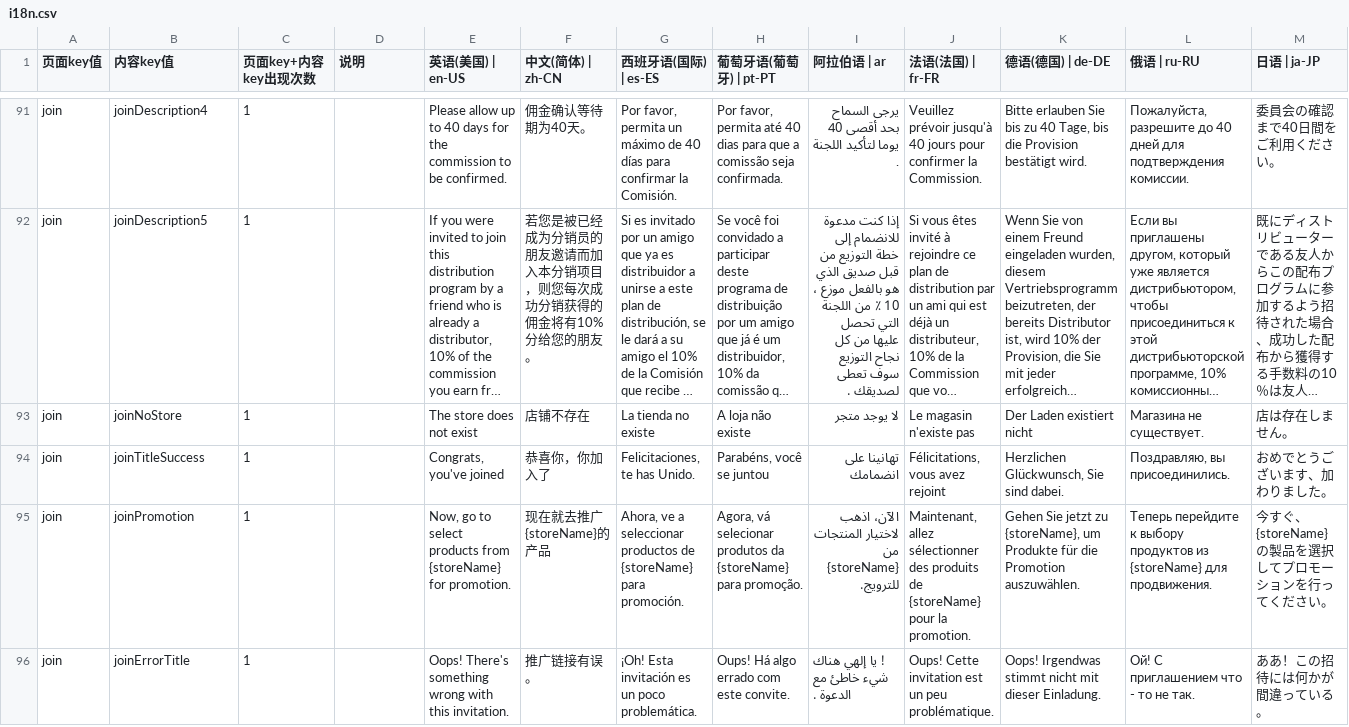
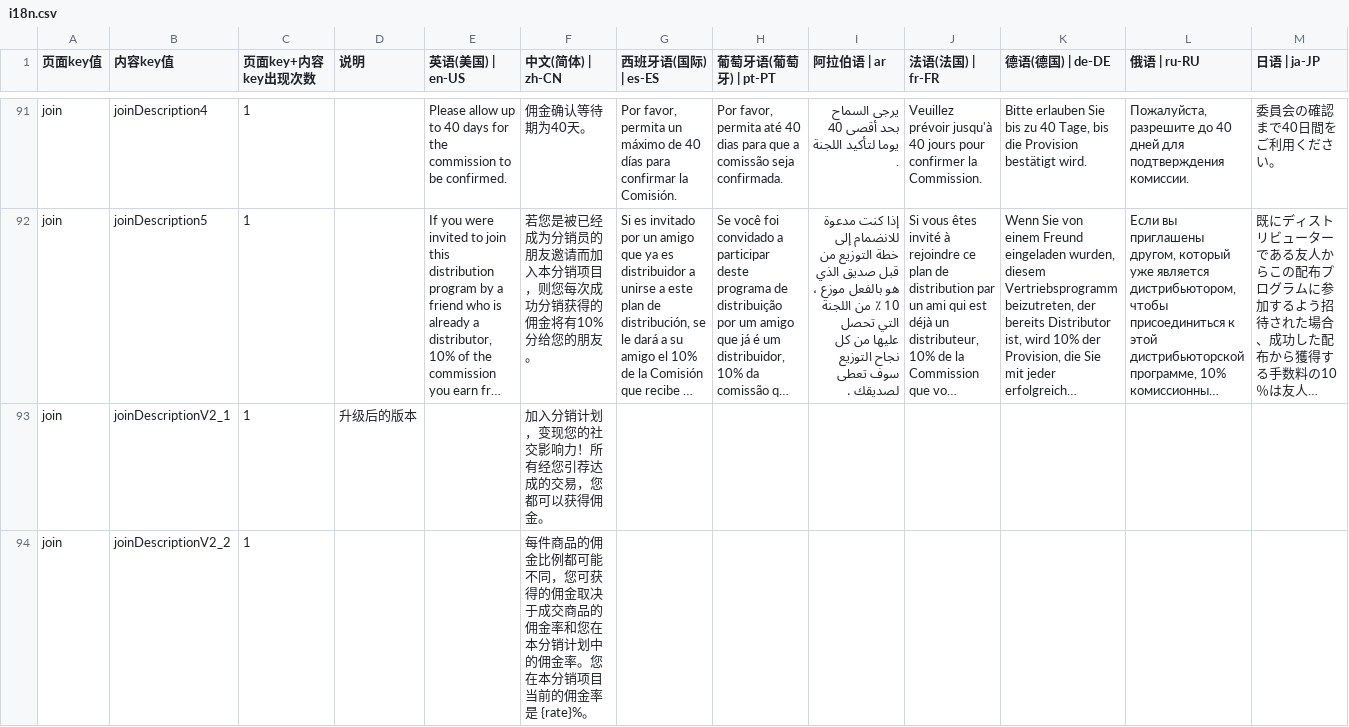
Before and after one commit to chenzhenyuan123/monorepo, a CSV file: apps/distribution/plugins/i18n/i18n.csv, drawn as a sheet; only a part is shown, gaps mark what is left out; the shorter side is filled out with more unchanged rows; long unchanged cells end in …; rows hold the shown columns only; the diff covers the shown part only; the diff names each change by its address in the sheet, - before the commit and + after, or states it on an @@ line.

```diff
--- a/apps/distribution/plugins/i18n/i18n.csv
+++ b/apps/distribution/plugins/i18n/i18n.csv
+row 93: join | joinDescriptionV2_1 | 1 | 升级后的版本 |  | 加入分销计划，变现您的社交影响力！所有经您引荐达成的交易，您都可以获得佣金。
+row 94: join | joinDescriptionV2_2 | 1 |  |  | 每件商品的佣金比例都可能不同，您可获得的佣金取决于成交商品的佣金率和您在本分销计划中的佣金率。您在本分销项目当前的佣金率是 {rate}%。
```
Also changed, not shown: 16 added rows elsewhere in this file, 6 other files.
